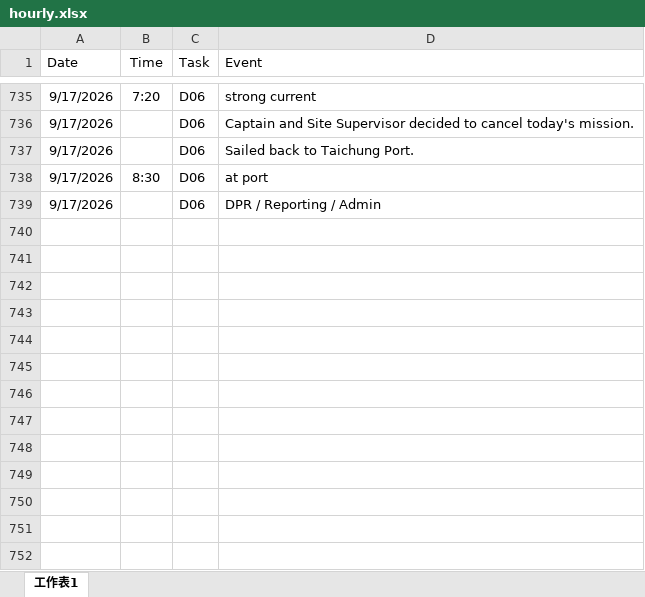
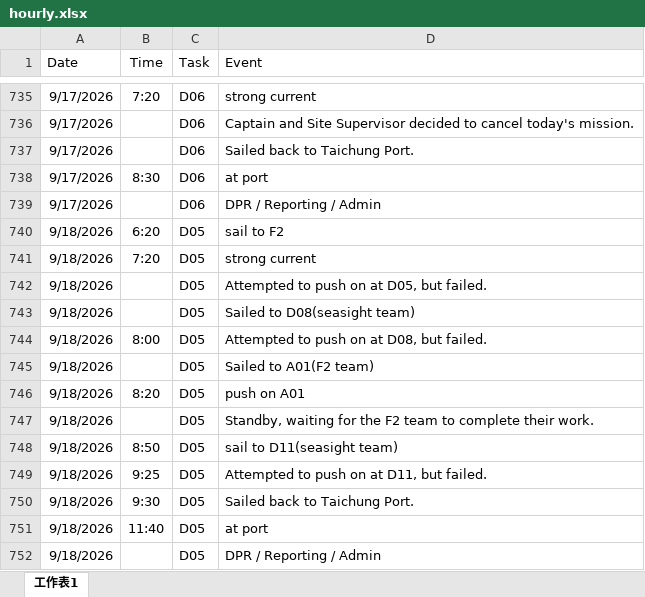
Before and after one commit to starrynight850509-dotcom/offshore-dashboard, an Excel workbook: hourly.xlsx, sheet 工作表1, drawn as a sheet; only a part is shown, gaps mark what is left out; values as stored, in another font and other column widths than the file's, no borders; the diff names each change by its address in the sheet, - before the commit and + after, or states it on an @@ line.

Commit message:
update data

```diff
--- a/hourly.xlsx (sheet 工作表1)
+++ b/hourly.xlsx (sheet 工作表1)
+row 740: 9/18/2026 | 6:20 | D05 | sail to F2
+row 741: 9/18/2026 | 7:20 | D05 | strong current
+row 742: 9/18/2026 |  | D05 | Attempted to push on at D05, but failed.
+row 743: 9/18/2026 |  | D05 | Sailed to D08(seasight team)
+row 744: 9/18/2026 | 8:00 | D05 | Attempted to push on at D08, but failed.
+row 745: 9/18/2026 |  | D05 | Sailed to A01(F2 team)
+row 746: 9/18/2026 | 8:20 | D05 | push on A01
+row 747: 9/18/2026 |  | D05 | Standby, waiting for the F2 team to complete their work.
+row 748: 9/18/2026 | 8:50 | D05 | sail to D11(seasight team)
+row 749: 9/18/2026 | 9:25 | D05 | Attempted to push on at D11, but failed.
+row 750: 9/18/2026 | 9:30 | D05 | Sailed back to Taichung Port.
+row 751: 9/18/2026 | 11:40 | D05 | at port
+row 752: 9/18/2026 |  | D05 | DPR / Reporting / Admin
```
Also changed, not shown: progress.xlsx, 4 other files.
